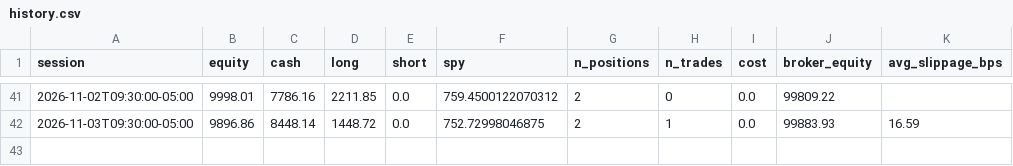
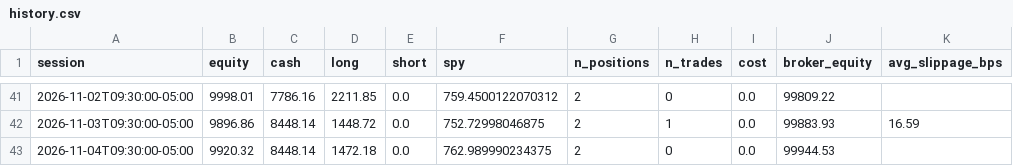
Before and after one commit to CSAyush/quantbot, a CSV file: paper_state/hf/accounts/alpaca-paper/history.csv, drawn as a sheet; only a part is shown, gaps mark what is left out; the diff names each change by its address in the sheet, - before the commit and + after, or states it on an @@ line.

Commit message:
alpaca: submit 2026-11-04 20:09 UTC

```diff
--- a/paper_state/hf/accounts/alpaca-paper/history.csv
+++ b/paper_state/hf/accounts/alpaca-paper/history.csv
+row 43: 2026-11-04T09:30:00-05:00 | 9920.32 | 8448.14 | 1472.18 | 0.0 | 762.989990234375 | 2 | 0 | 0.0 | 99944.53
```
Also changed, not shown: 3 other files.
